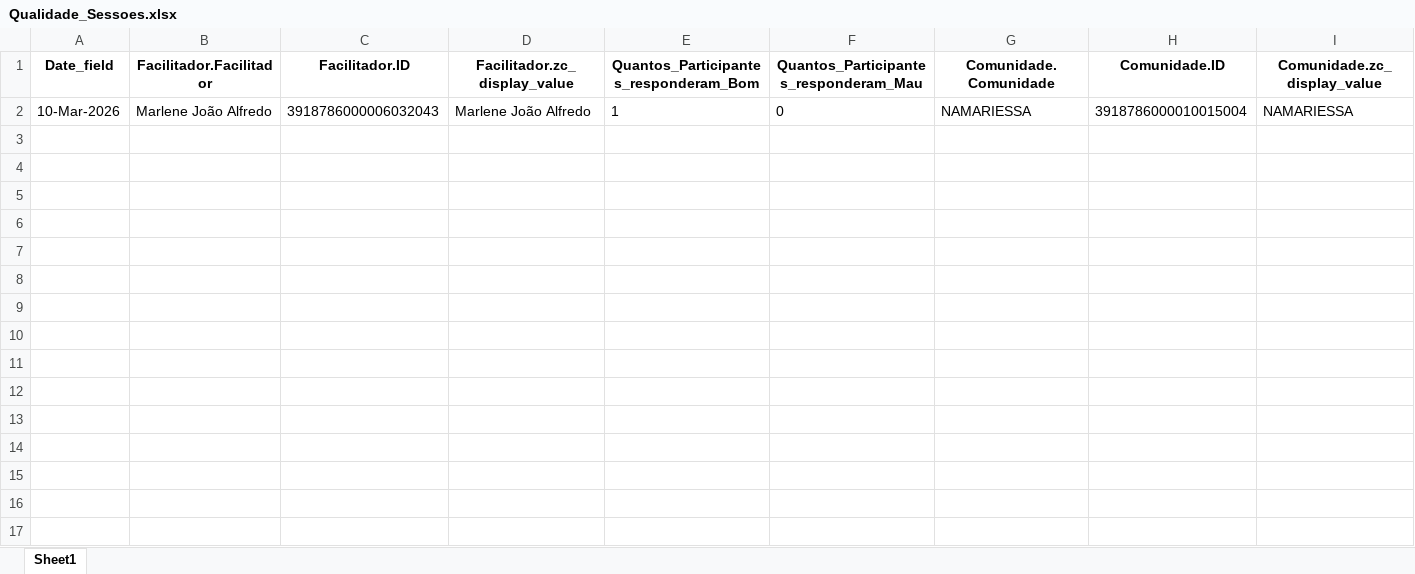
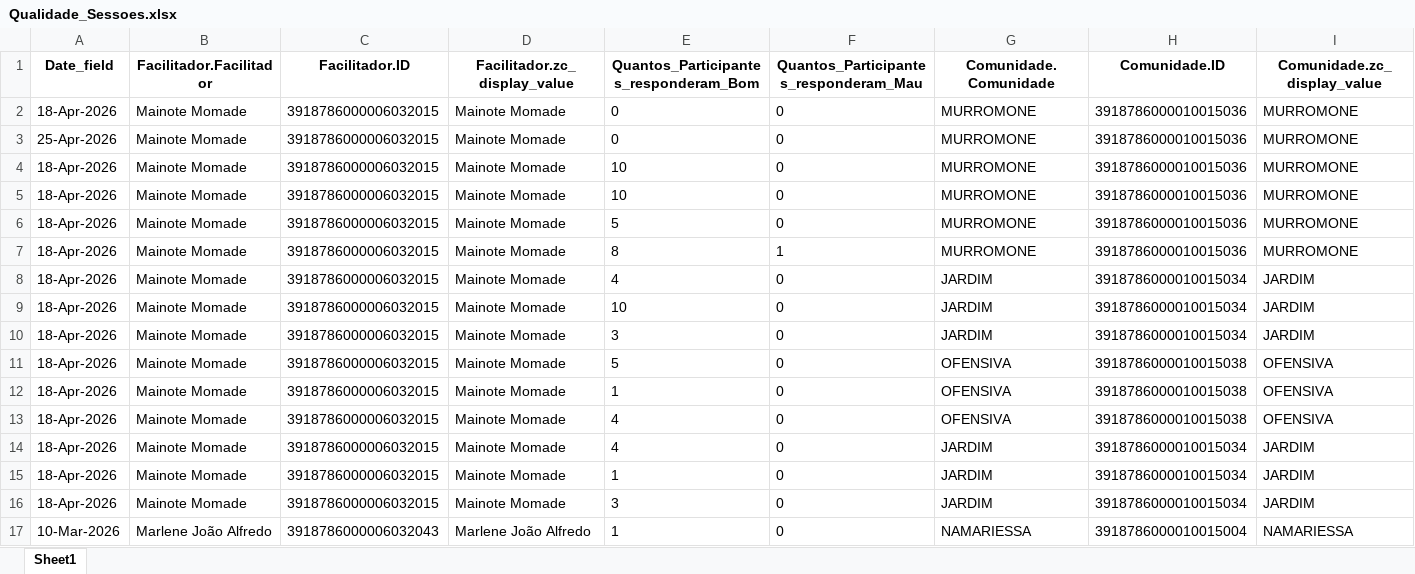
Before and after one commit to muvamis/dash_abrindo_oportunidades_c3, an Excel workbook: Qualidade_Sessoes.xlsx, sheet Sheet1, drawn as a sheet; only a part is shown; values as stored, in another font and other column widths than the file's, no borders; rows hold the shown columns only; the diff names each change by its address in the sheet, - before the commit and + after, or states it on an @@ line.

```diff
--- a/Qualidade_Sessoes.xlsx (sheet Sheet1)
+++ b/Qualidade_Sessoes.xlsx (sheet Sheet1)
+row 2: 18-Apr-2026 | Mainote Momade | 3918786000006032015 | Mainote Momade | 0 | 0 | MURROMONE | 3918786000010015036 | MURROMONE
+row 3: 25-Apr-2026 | Mainote Momade | 3918786000006032015 | Mainote Momade | 0 | 0 | MURROMONE | 3918786000010015036 | MURROMONE
+row 4: 18-Apr-2026 | Mainote Momade | 3918786000006032015 | Mainote Momade | 10 | 0 | MURROMONE | 3918786000010015036 | MURROMONE
+row 5: 18-Apr-2026 | Mainote Momade | 3918786000006032015 | Mainote Momade | 10 | 0 | MURROMONE | 3918786000010015036 | MURROMONE
+row 6: 18-Apr-2026 | Mainote Momade | 3918786000006032015 | Mainote Momade | 5 | 0 | MURROMONE | 3918786000010015036 | MURROMONE
+row 7: 18-Apr-2026 | Mainote Momade | 3918786000006032015 | Mainote Momade | 8 | 1 | MURROMONE | 3918786000010015036 | MURROMONE
+row 8: 18-Apr-2026 | Mainote Momade | 3918786000006032015 | Mainote Momade | 4 | 0 | JARDIM | 3918786000010015034 | JARDIM
+row 9: 18-Apr-2026 | Mainote Momade | 3918786000006032015 | Mainote Momade | 10 | 0 | JARDIM | 3918786000010015034 | JARDIM
+row 10: 18-Apr-2026 | Mainote Momade | 3918786000006032015 | Mainote Momade | 3 | 0 | JARDIM | 3918786000010015034 | JARDIM
+row 11: 18-Apr-2026 | Mainote Momade | 3918786000006032015 | Mainote Momade | 5 | 0 | OFENSIVA | 3918786000010015038 | OFENSIVA
+row 12: 18-Apr-2026 | Mainote Momade | 3918786000006032015 | Mainote Momade | 1 | 0 | OFENSIVA | 3918786000010015038 | OFENSIVA
+row 13: 18-Apr-2026 | Mainote Momade | 3918786000006032015 | Mainote Momade | 4 | 0 | OFENSIVA | 3918786000010015038 | OFENSIVA
+row 14: 18-Apr-2026 | Mainote Momade | 3918786000006032015 | Mainote Momade | 4 | 0 | JARDIM | 3918786000010015034 | JARDIM
+row 15: 18-Apr-2026 | Mainote Momade | 3918786000006032015 | Mainote Momade | 1 | 0 | JARDIM | 3918786000010015034 | JARDIM
+row 16: 18-Apr-2026 | Mainote Momade | 3918786000006032015 | Mainote Momade | 3 | 0 | JARDIM | 3918786000010015034 | JARDIM
```
Also changed, not shown: Presencas_Colectivas.xlsx, 2 other files.
